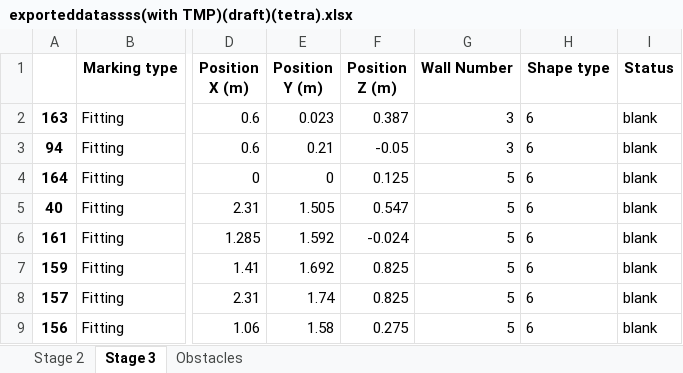
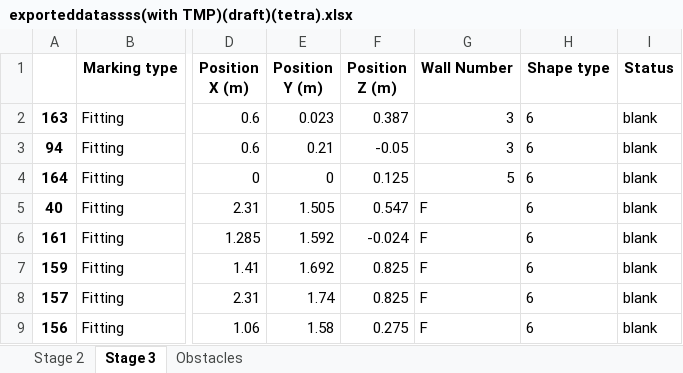
Before and after one commit to mokzhizhuan/GreyForm_UIs, an Excel workbook: Greyform/Python_Application/exporteddatassss(with TMP)(draft)(tetra).xlsx, sheet Stage 3, drawn as a sheet; only a part is shown, gaps mark what is left out; values as stored, in another font and other column widths than the file's, no borders; the diff names each change by its address in the sheet, - before the commit and + after, or states it on an @@ line.

```diff
--- a/Greyform/Python_Application/exporteddatassss(with TMP)(draft)(tetra).xlsx (sheet Stage 3)
+++ b/Greyform/Python_Application/exporteddatassss(with TMP)(draft)(tetra).xlsx (sheet Stage 3)
-G5:G9 (Wall Number): 5
+G5:G9 (Wall Number): F
```
Also changed, not shown: 4 other files.
